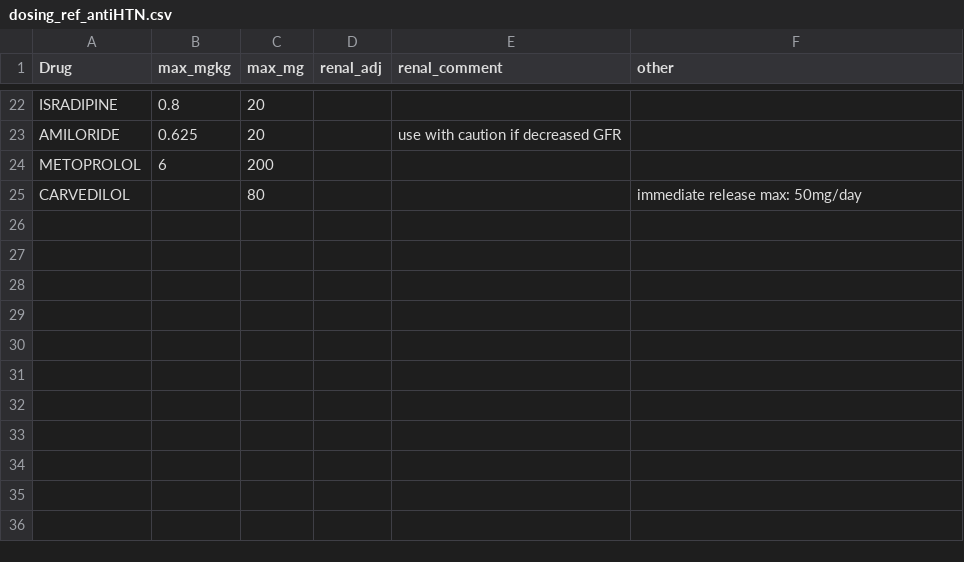
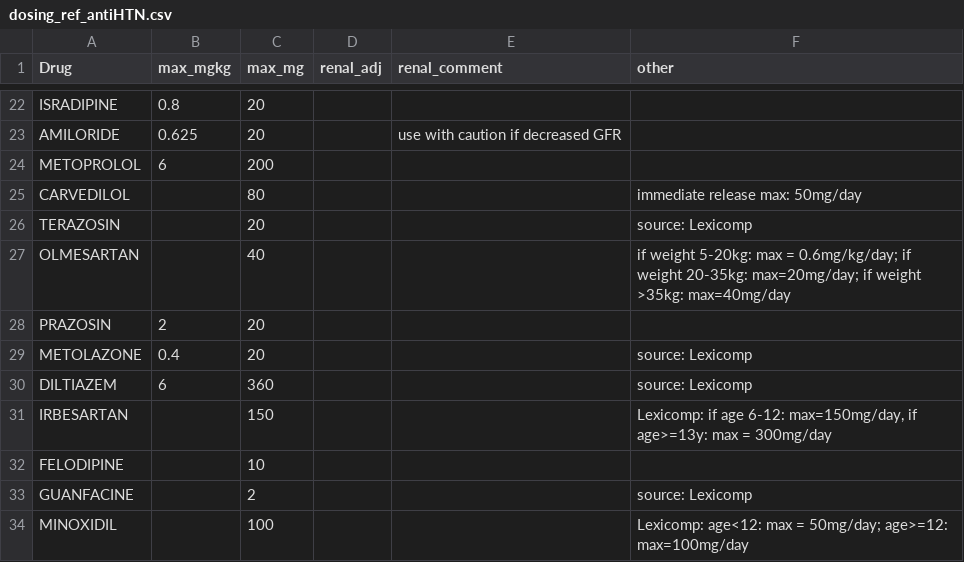
Before and after one commit to attam/CKiDgit, a CSV file: dosing_ref_antiHTN.csv, drawn as a sheet; only a part is shown, gaps mark what is left out.

```diff
--- a/dosing_ref_antiHTN.csv
+++ b/dosing_ref_antiHTN.csv
@@ -25 +25,10 @@ METOPROLOL,6,200,,,
 CARVEDILOL,,80,,,immediate release max: 50mg/day
+TERAZOSIN,,20,,,source: Lexicomp
+OLMESARTAN,,40,,,if weight 5-20kg: max = 0.6mg/kg/day; if weight 20-35kg: max=20mg/day; if weight >35kg: max=40mg/day
+PRAZOSIN,2,20,,,
+METOLAZONE,0.4,20,,,source: Lexicomp
+DILTIAZEM,6,360,,,source: Lexicomp
+IRBESARTAN,,150,,,"Lexicomp: if age 6-12: max=150mg/day, if age>=13y: max = 300mg/day"
+FELODIPINE,,10,,,
+GUANFACINE,,2,,,source: Lexicomp
+MINOXIDIL,,100,,,Lexicomp: age<12: max = 50mg/day; age>=12: max=100mg/day
```
Also changed, not shown: 42 other files.
